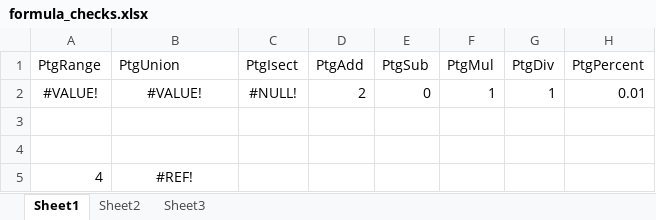
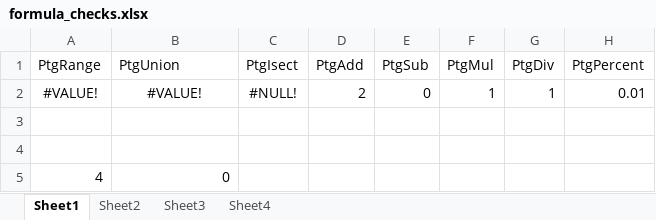
Before and after one commit to JanMarvin/openxlsx-data, an Excel workbook: formula_checks.xlsx, sheet Sheet1, drawn as a sheet; only a part is shown; values as stored, in another font and other column widths than the file's, no borders; the diff names each change by its address in the sheet, - before the commit and + after, or states it on an @@ line.

```diff
--- a/formula_checks.xlsx (sheet Sheet1)
+++ b/formula_checks.xlsx (sheet Sheet1)
+sheet tab: Sheet4
-B5 (PtgUnion): #REF!
+B5 (PtgUnion): 0
-B5 alignment: center
+B5 alignment: right
```
Also changed, not shown: 1 other file.
